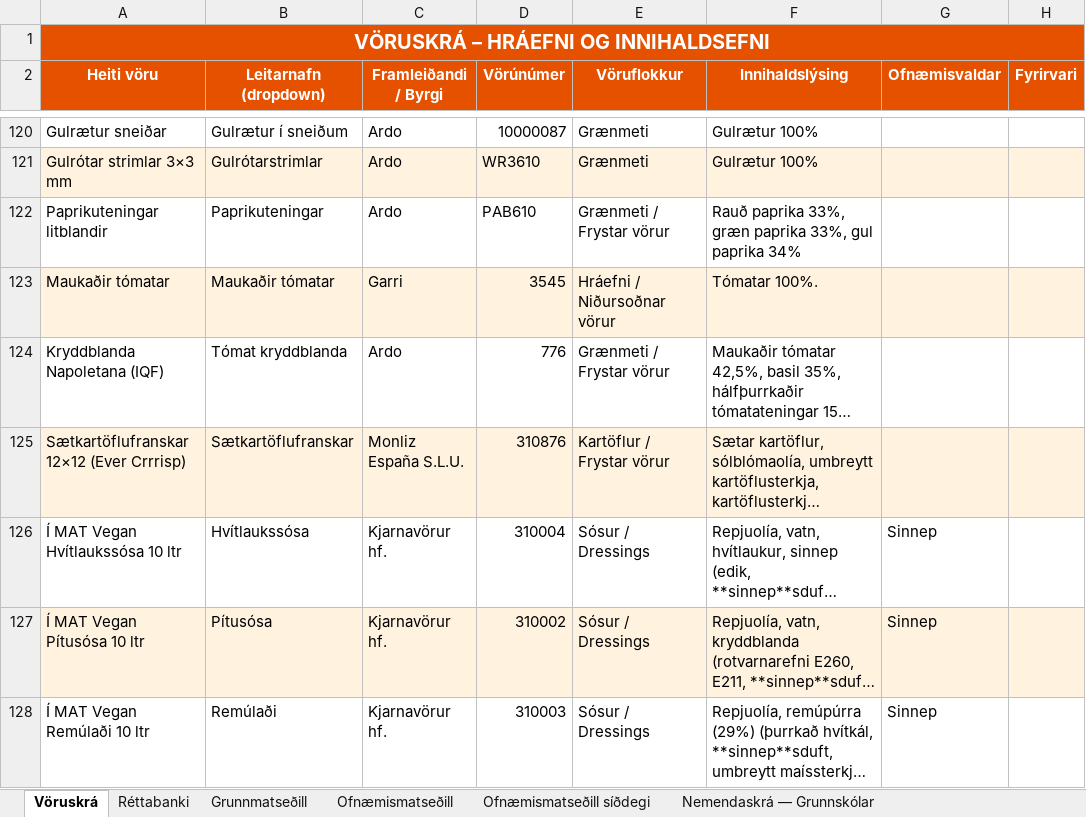
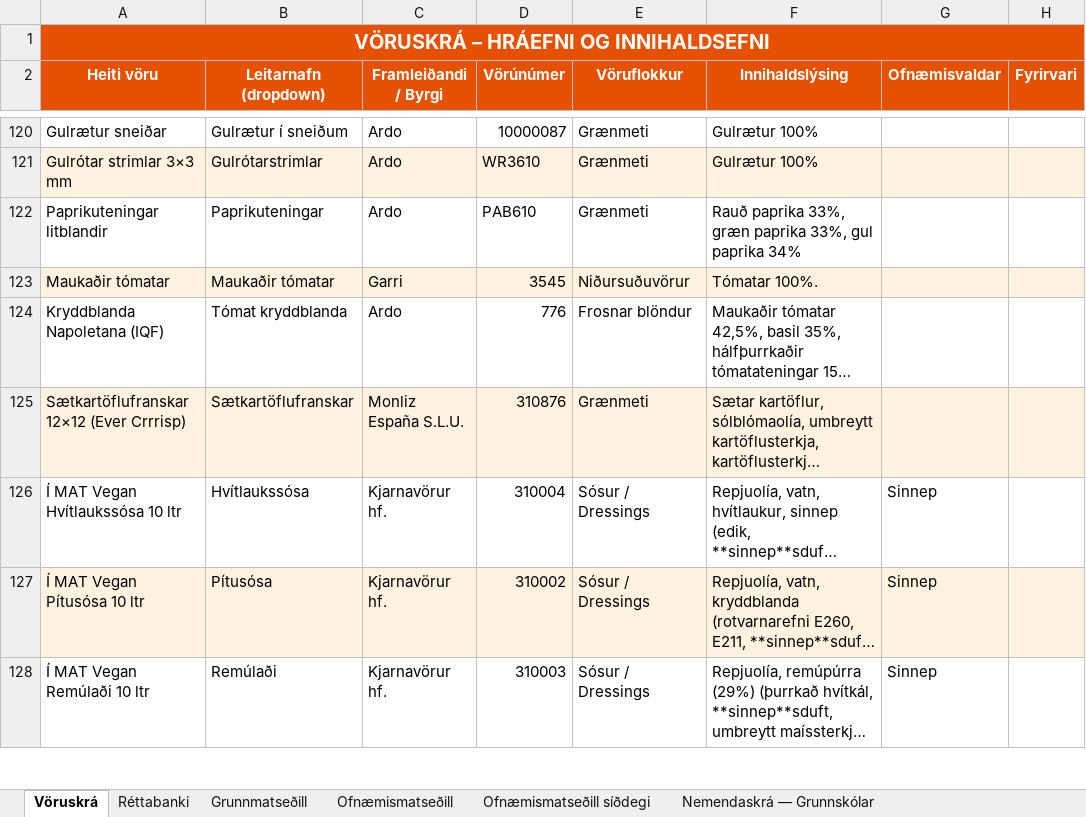
Before and after one commit to JohnBond87/matarstund, an Excel workbook: Matsedill.xlsx, sheet Vöruskrá, drawn as a sheet; only a part is shown, gaps mark what is left out; long unchanged cells end in …; values as stored, in another font and other column widths than the file's, no borders; the diff names each change by its address in the sheet, - before the commit and + after, or states it on an @@ line.

Commit message:
Uppfærsla matseðils

```diff
--- a/Matsedill.xlsx (sheet Vöruskrá)
+++ b/Matsedill.xlsx (sheet Vöruskrá)
-E122 (Vöruflokkur): Grænmeti / Frystar vörur
+E122 (Vöruflokkur): Grænmeti
-E123 (Vöruflokkur): Hráefni / Niðursoðnar vörur
+E123 (Vöruflokkur): Niðursuðuvörur
-E124 (Vöruflokkur): Grænmeti / Frystar vörur
+E124 (Vöruflokkur): Frosnar blöndur
-E125 (Vöruflokkur): Kartöflur / Frystar vörur
+E125 (Vöruflokkur): Grænmeti
```
